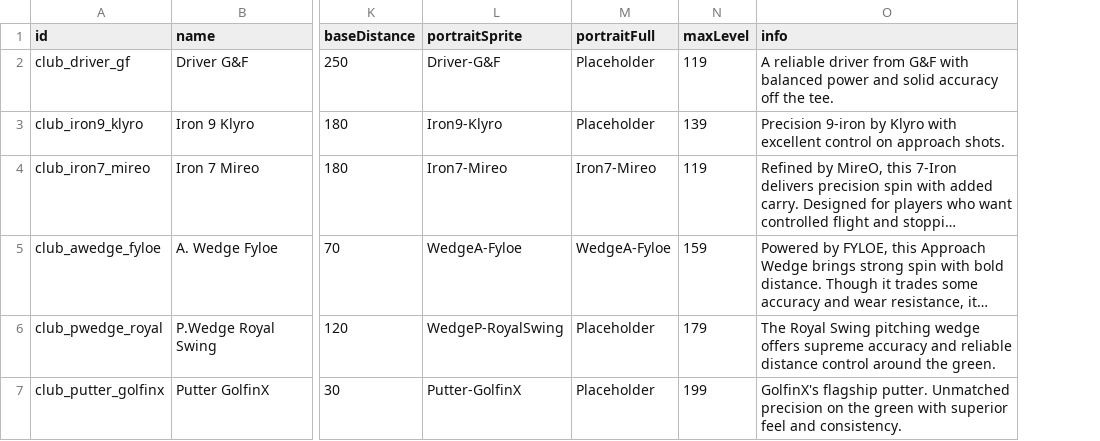
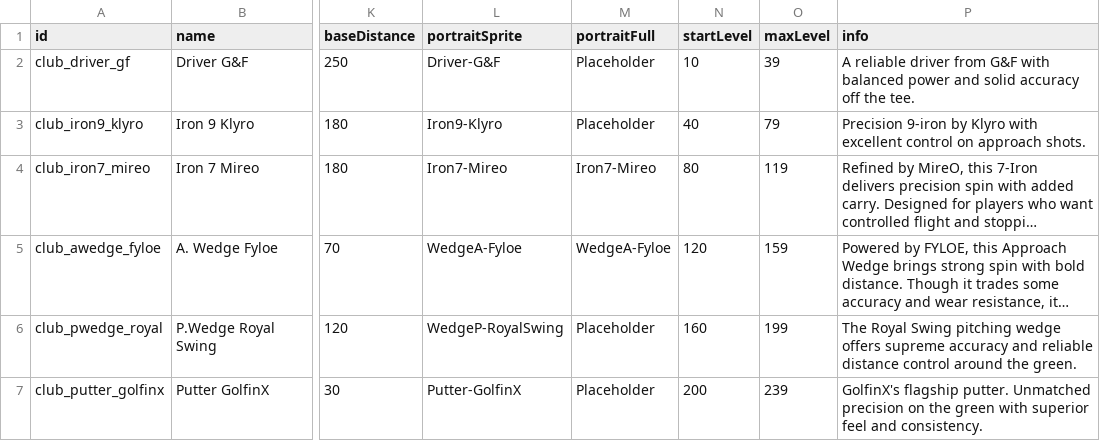
Before and after one commit to cesarguarinoni/Golfin-Redux, a CSV file: Assets/Data/Clubs.csv, drawn as a sheet; only a part is shown, gaps mark what is left out; long unchanged cells end in …; addresses are those after the commit; the diff names each change by its address in the sheet, - before the commit and + after, or states it on an @@ line.

```diff
--- a/Assets/Data/Clubs.csv
+++ b/Assets/Data/Clubs.csv
+column N (startLevel), rows 2-7: 10 | 40 | 80 | 120 | 160 | 200
-O2 (maxLevel): 119
+O2 (maxLevel): 39
-O3 (maxLevel): 139
+O3 (maxLevel): 79
-O6 (maxLevel): 179
+O6 (maxLevel): 199
-O7 (maxLevel): 199
+O7 (maxLevel): 239
```
Also changed, not shown: Assets/Data/Characters.csv, Assets/Data/LevelUpCosts.csv, 6 other files.
